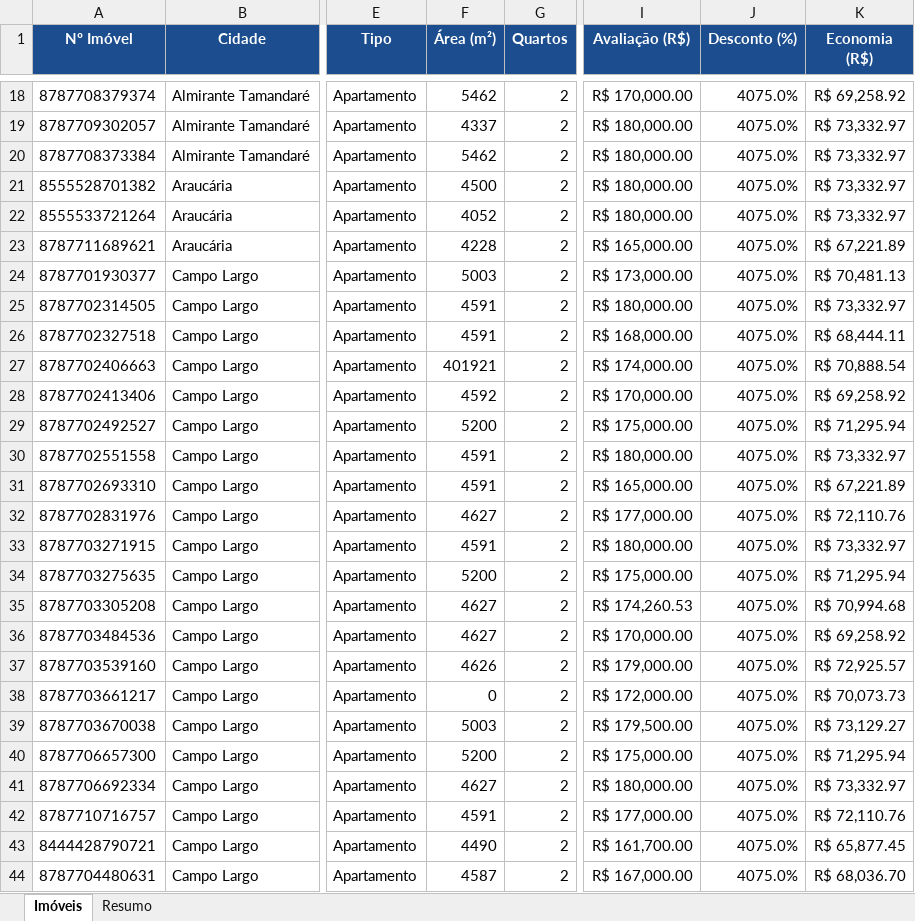
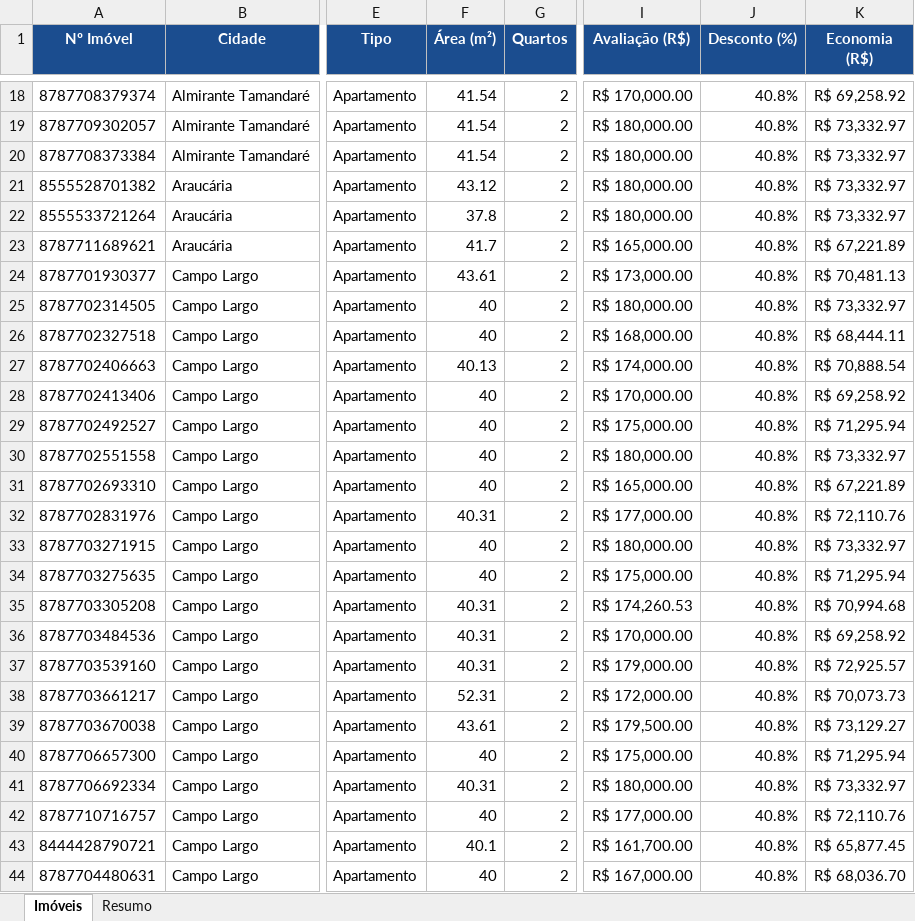
Before and after one commit to FilipiNascimento7/vitrine-leiloes-caixa, an Excel workbook: docs/imoveis.xlsx, sheet Imóveis, drawn as a sheet; only a part is shown, gaps mark what is left out; values as stored, in another font and other column widths than the file's, no borders; the diff covers the shown part only; the diff names each change by its address in the sheet, - before the commit and + after, or states it on an @@ line.

```diff
--- a/docs/imoveis.xlsx (sheet Imóveis)
+++ b/docs/imoveis.xlsx (sheet Imóveis)
-F18 (Área (m²)): 5462
+F18 (Área (m²)): 41.54
-J18:J44 (Desconto (%)): 4075.0%
+J18:J44 (Desconto (%)): 40.8%
-F19 (Área (m²)): 4337
+F19 (Área (m²)): 41.54
-F20 (Área (m²)): 5462
+F20 (Área (m²)): 41.54
-F21 (Área (m²)): 4500
+F21 (Área (m²)): 43.12
-F22 (Área (m²)): 4052
+F22 (Área (m²)): 37.8
-F23 (Área (m²)): 4228
+F23 (Área (m²)): 41.7
-F24 (Área (m²)): 5003
+F24 (Área (m²)): 43.61
-F25:F26 (Área (m²)): 4591
+F25:F26 (Área (m²)): 40
-F27 (Área (m²)): 401921
+F27 (Área (m²)): 40.13
-F28 (Área (m²)): 4592
+F28 (Área (m²)): 40
-F29 (Área (m²)): 5200
+F29 (Área (m²)): 40
-F30:F31 (Área (m²)): 4591
+F30:F31 (Área (m²)): 40
-F32 (Área (m²)): 4627
+F32 (Área (m²)): 40.31
-F33 (Área (m²)): 4591
+F33 (Área (m²)): 40
-F34 (Área (m²)): 5200
+F34 (Área (m²)): 40
-F35:F36 (Área (m²)): 4627
+F35:F36 (Área (m²)): 40.31
-F37 (Área (m²)): 4626
+F37 (Área (m²)): 40.31
-F38 (Área (m²)): 0
+F38 (Área (m²)): 52.31
-F39 (Área (m²)): 5003
+F39 (Área (m²)): 43.61
-F40 (Área (m²)): 5200
+F40 (Área (m²)): 40
-F41 (Área (m²)): 4627
+F41 (Área (m²)): 40.31
-F42 (Área (m²)): 4591
+F42 (Área (m²)): 40
-F43 (Área (m²)): 4490
+F43 (Área (m²)): 40.1
-F44 (Área (m²)): 4587
+F44 (Área (m²)): 40
```
Also changed, not shown: 268 edited cells elsewhere in this sheet, sheet Resumo, 3 other files.
